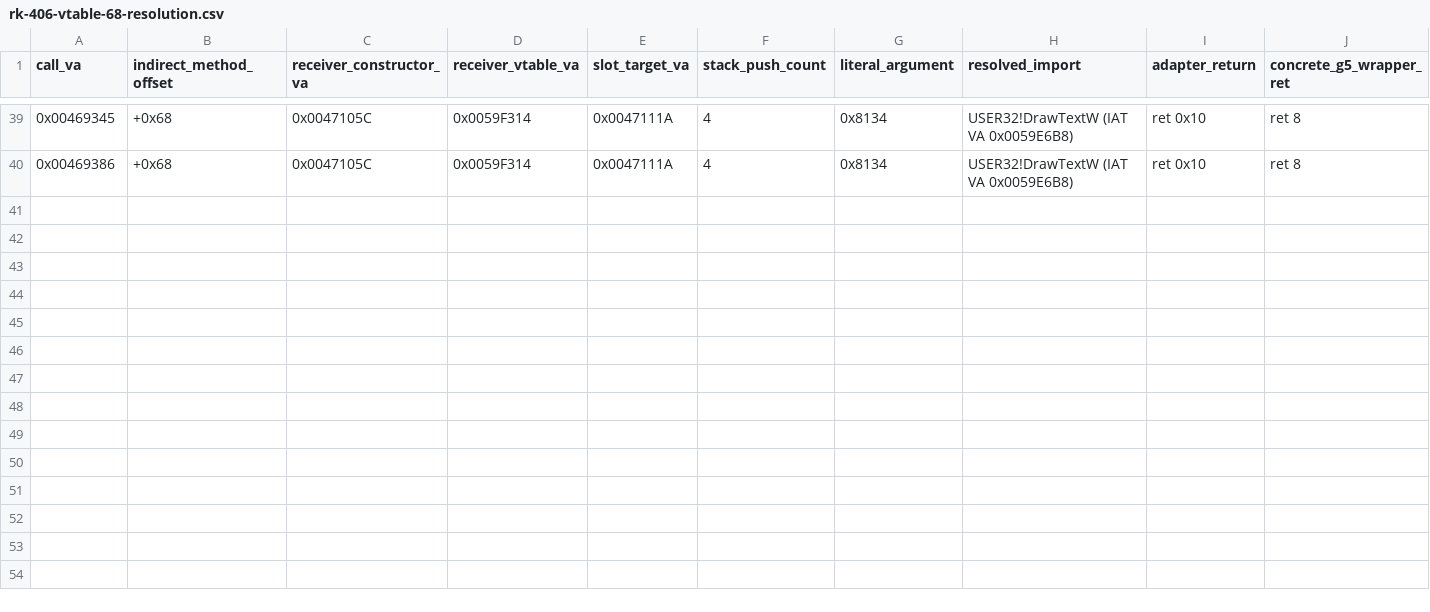
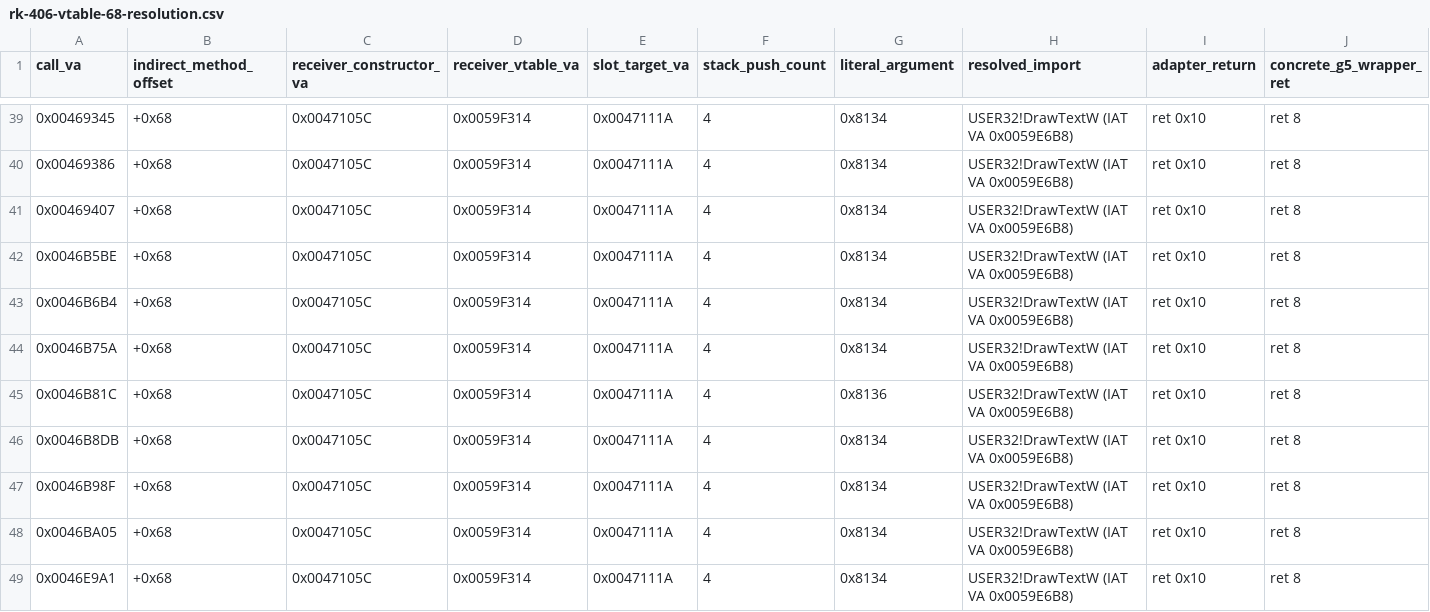
Before and after one commit to shubh-3011/rk-keyboard-software-research, a CSV file: docs/rk-406-vtable-68-resolution.csv, drawn as a sheet; only a part is shown, gaps mark what is left out; rows hold the shown columns only; the diff names each change by its address in the sheet, - before the commit and + after, or states it on an @@ line.

Commit message:
Resolve more 4.06 G5 UI dispatch candidates

```diff
--- a/docs/rk-406-vtable-68-resolution.csv
+++ b/docs/rk-406-vtable-68-resolution.csv
+row 41: 0x00469407 | +0x68 | 0x0047105C | 0x0059F314 | 0x0047111A | 4 | 0x8134 | USER32!DrawTextW (IAT VA 0x0059E6B8) | ret 0x10 | ret 8
+row 42: 0x0046B5BE | +0x68 | 0x0047105C | 0x0059F314 | 0x0047111A | 4 | 0x8134 | USER32!DrawTextW (IAT VA 0x0059E6B8) | ret 0x10 | ret 8
+row 43: 0x0046B6B4 | +0x68 | 0x0047105C | 0x0059F314 | 0x0047111A | 4 | 0x8134 | USER32!DrawTextW (IAT VA 0x0059E6B8) | ret 0x10 | ret 8
+row 44: 0x0046B75A | +0x68 | 0x0047105C | 0x0059F314 | 0x0047111A | 4 | 0x8134 | USER32!DrawTextW (IAT VA 0x0059E6B8) | ret 0x10 | ret 8
+row 45: 0x0046B81C | +0x68 | 0x0047105C | 0x0059F314 | 0x0047111A | 4 | 0x8136 | USER32!DrawTextW (IAT VA 0x0059E6B8) | ret 0x10 | ret 8
+row 46: 0x0046B8DB | +0x68 | 0x0047105C | 0x0059F314 | 0x0047111A | 4 | 0x8134 | USER32!DrawTextW (IAT VA 0x0059E6B8) | ret 0x10 | ret 8
+row 47: 0x0046B98F | +0x68 | 0x0047105C | 0x0059F314 | 0x0047111A | 4 | 0x8134 | USER32!DrawTextW (IAT VA 0x0059E6B8) | ret 0x10 | ret 8
+row 48: 0x0046BA05 | +0x68 | 0x0047105C | 0x0059F314 | 0x0047111A | 4 | 0x8134 | USER32!DrawTextW (IAT VA 0x0059E6B8) | ret 0x10 | ret 8
+row 49: 0x0046E9A1 | +0x68 | 0x0047105C | 0x0059F314 | 0x0047111A | 4 | 0x8134 | USER32!DrawTextW (IAT VA 0x0059E6B8) | ret 0x10 | ret 8
```
Also changed, not shown: docs/rk-406-vcall-candidate-census.csv, 6 other files.
